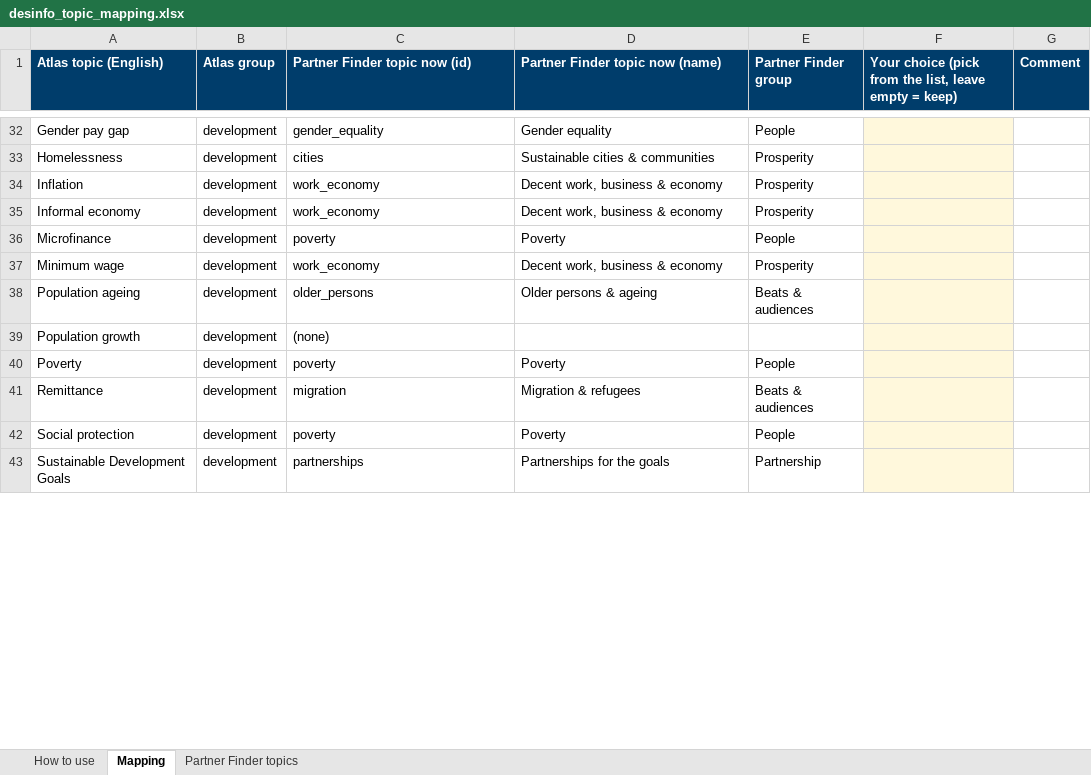
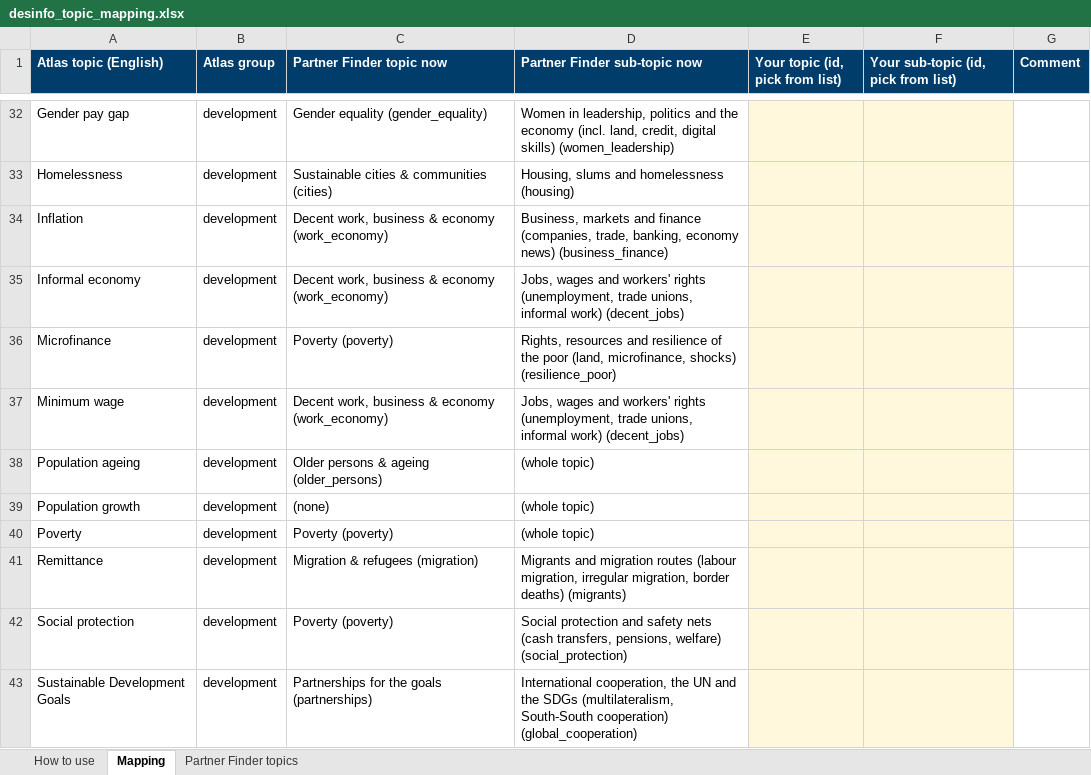
Before and after one commit to hannascoder/New-Partnership-Tool, an Excel workbook: docs/desinfo_topic_mapping.xlsx, sheet Mapping, drawn as a sheet; only a part is shown, gaps mark what is left out; values as stored, in another font and other column widths than the file's, no borders; the diff covers the shown part only; the diff names each change by its address in the sheet, - before the commit and + after, or states it on an @@ line.

```diff
--- a/docs/desinfo_topic_mapping.xlsx (sheet Mapping)
+++ b/docs/desinfo_topic_mapping.xlsx (sheet Mapping)
-C1: Partner Finder topic now (id)
+C1: Partner Finder topic now
-D1: Partner Finder topic now (name)
+D1: Partner Finder sub-topic now
-E1: Partner Finder group
+E1: Your topic (id, pick from list)
-F1: Your choice (pick from the list, leave empty = keep)
+F1: Your sub-topic (id, pick from list)
-C32 (Partner Finder topic now): gender_equality
+C32 (Partner Finder topic now): Gender equality (gender_equality)
-D32 (Partner Finder sub-topic now): Gender equality
+D32 (Partner Finder sub-topic now): Women in leadership, politics and the economy (incl. land, credit, digital skills) (women_leadership)
-E32:E43 fill: none
+E32:E43 fill: #FFF8DC
-E32 (Your topic (id, pick from list)): People
+E32 (Your topic (id, pick from list)): (empty)
-C33 (Partner Finder topic now): cities
+C33 (Partner Finder topic now): Sustainable cities & communities (cities)
-D33 (Partner Finder sub-topic now): Sustainable cities & communities
+D33 (Partner Finder sub-topic now): Housing, slums and homelessness (housing)
-E33:E35 (Your topic (id, pick from list)): Prosperity
+E33:E35 (Your topic (id, pick from list)): (empty)
-C34:C35 (Partner Finder topic now): work_economy
+C34:C35 (Partner Finder topic now): Decent work, business & economy (work_economy)
-D34 (Partner Finder sub-topic now): Decent work, business & economy
+D34 (Partner Finder sub-topic now): Business, markets and finance (companies, trade, banking, economy news) (business_finance)
-D35 (Partner Finder sub-topic now): Decent work, business & economy
+D35 (Partner Finder sub-topic now): Jobs, wages and workers' rights (unemployment, trade unions, informal work) (decent_jobs)
-C36 (Partner Finder topic now): poverty
+C36 (Partner Finder topic now): Poverty (poverty)
-D36 (Partner Finder sub-topic now): Poverty
+D36 (Partner Finder sub-topic now): Rights, resources and resilience of the poor (land, microfinance, shocks) (resilience_poor)
-E36 (Your topic (id, pick from list)): People
+E36 (Your topic (id, pick from list)): (empty)
-C37 (Partner Finder topic now): work_economy
+C37 (Partner Finder topic now): Decent work, business & economy (work_economy)
-D37 (Partner Finder sub-topic now): Decent work, business & economy
+D37 (Partner Finder sub-topic now): Jobs, wages and workers' rights (unemployment, trade unions, informal work) (decent_jobs)
-E37 (Your topic (id, pick from list)): Prosperity
+E37 (Your topic (id, pick from list)): (empty)
-C38 (Partner Finder topic now): older_persons
+C38 (Partner Finder topic now): Older persons & ageing (older_persons)
-D38 (Partner Finder sub-topic now): Older persons & ageing
+D38 (Partner Finder sub-topic now): (whole topic)
-E38 (Your topic (id, pick from list)): Beats & audiences
+E38 (Your topic (id, pick from list)): (empty)
-D39 (Partner Finder sub-topic now): (empty)
+D39 (Partner Finder sub-topic now): (whole topic)
-C40 (Partner Finder topic now): poverty
+C40 (Partner Finder topic now): Poverty (poverty)
-D40 (Partner Finder sub-topic now): Poverty
+D40 (Partner Finder sub-topic now): (whole topic)
-E40 (Your topic (id, pick from list)): People
+E40 (Your topic (id, pick from list)): (empty)
-C41 (Partner Finder topic now): migration
+C41 (Partner Finder topic now): Migration & refugees (migration)
-D41 (Partner Finder sub-topic now): Migration & refugees
+D41 (Partner Finder sub-topic now): Migrants and migration routes (labour migration, irregular migration, border deaths) (migrants)
-E41 (Your topic (id, pick from list)): Beats & audiences
+E41 (Your topic (id, pick from list)): (empty)
-C42 (Partner Finder topic now): poverty
+C42 (Partner Finder topic now): Poverty (poverty)
-D42 (Partner Finder sub-topic now): Poverty
+D42 (Partner Finder sub-topic now): Social protection and safety nets (cash transfers, pensions, welfare) (social_protection)
-E42 (Your topic (id, pick from list)): People
+E42 (Your topic (id, pick from list)): (empty)
-C43 (Partner Finder topic now): partnerships
+C43 (Partner Finder topic now): Partnerships for the goals (partnerships)
-D43 (Partner Finder sub-topic now): Partnerships for the goals
+D43 (Partner Finder sub-topic now): International cooperation, the UN and the SDGs (multilateralism, South-South cooperation) (global_cooperation)
-E43 (Your topic (id, pick from list)): Partnership
+E43 (Your topic (id, pick from list)): (empty)
```
Also changed, not shown: 513 edited cells and cell formats elsewhere in this sheet, sheet Partner Finder topics, sheet How to use, 8 other files.
